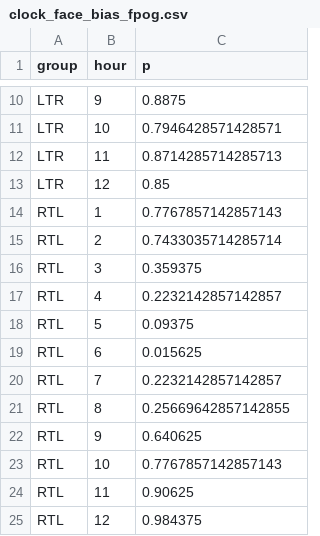
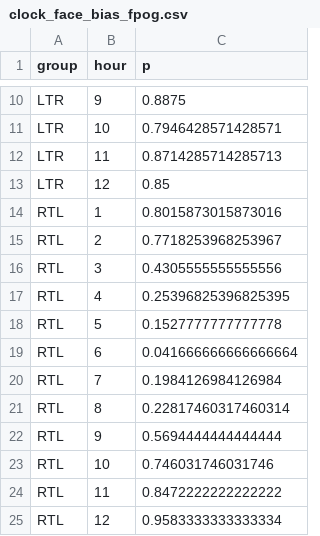
Before and after one commit to jnagasawa/ET-report, a CSV file: scripts/results/clock_face_bias_fpog.csv, drawn as a sheet; only a part is shown, gaps mark what is left out.

Commit message:
- added new participant data - replaced images with new results

```diff
--- a/scripts/results/clock_face_bias_fpog.csv
+++ b/scripts/results/clock_face_bias_fpog.csv
@@ -13,13 +13,13 @@ LTR,11,0.8714285714285713
 LTR,12,0.85
-RTL,1,0.7767857142857143
-RTL,2,0.7433035714285714
-RTL,3,0.359375
-RTL,4,0.2232142857142857
-RTL,5,0.09375
-RTL,6,0.015625
-RTL,7,0.2232142857142857
-RTL,8,0.25669642857142855
-RTL,9,0.640625
-RTL,10,0.7767857142857143
-RTL,11,0.90625
-RTL,12,0.984375
+RTL,1,0.8015873015873016
+RTL,2,0.7718253968253967
+RTL,3,0.4305555555555556
+RTL,4,0.25396825396825395
+RTL,5,0.1527777777777778
+RTL,6,0.041666666666666664
+RTL,7,0.1984126984126984
+RTL,8,0.22817460317460314
+RTL,9,0.5694444444444444
+RTL,10,0.746031746031746
+RTL,11,0.8472222222222222
+RTL,12,0.9583333333333334
```
Also changed, not shown: scripts/results/group_orientation_bias_bpog.csv, scripts/results/group_orientation_bias_fpog.csv, 24 other files.
